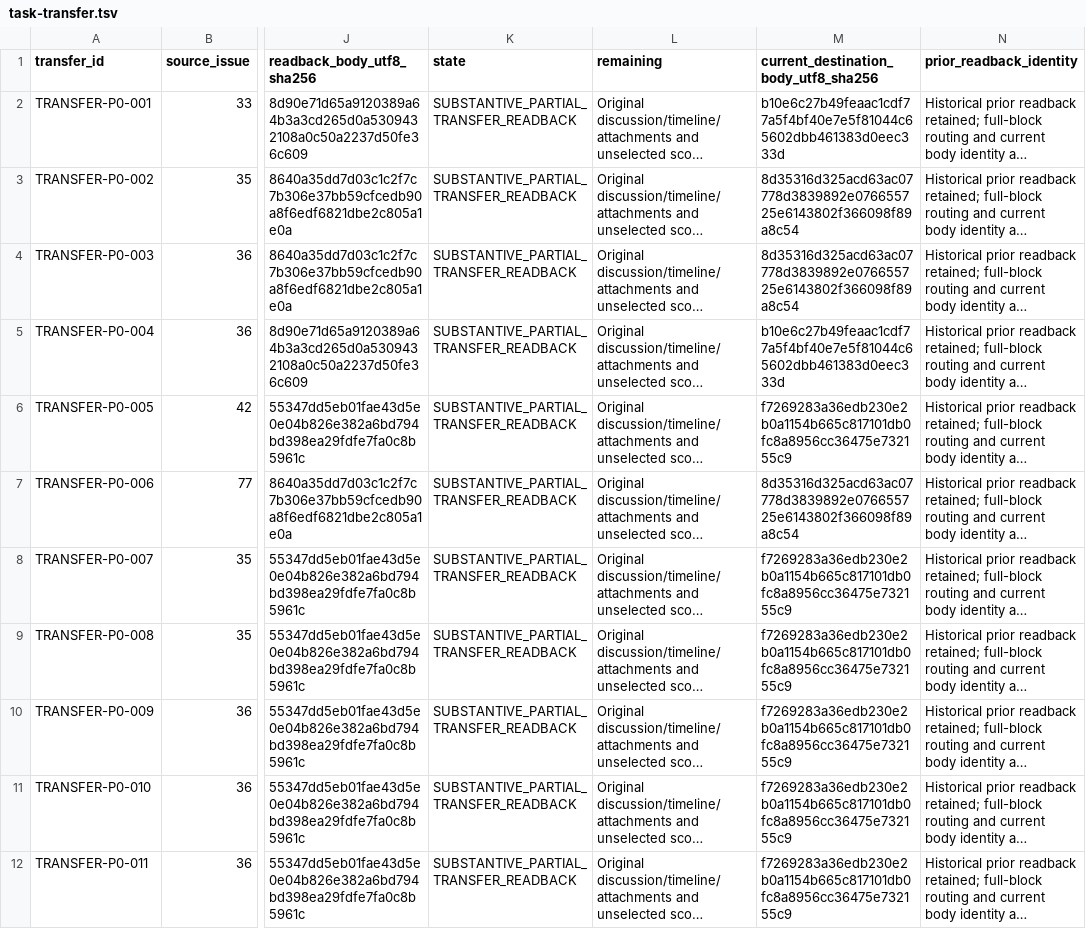
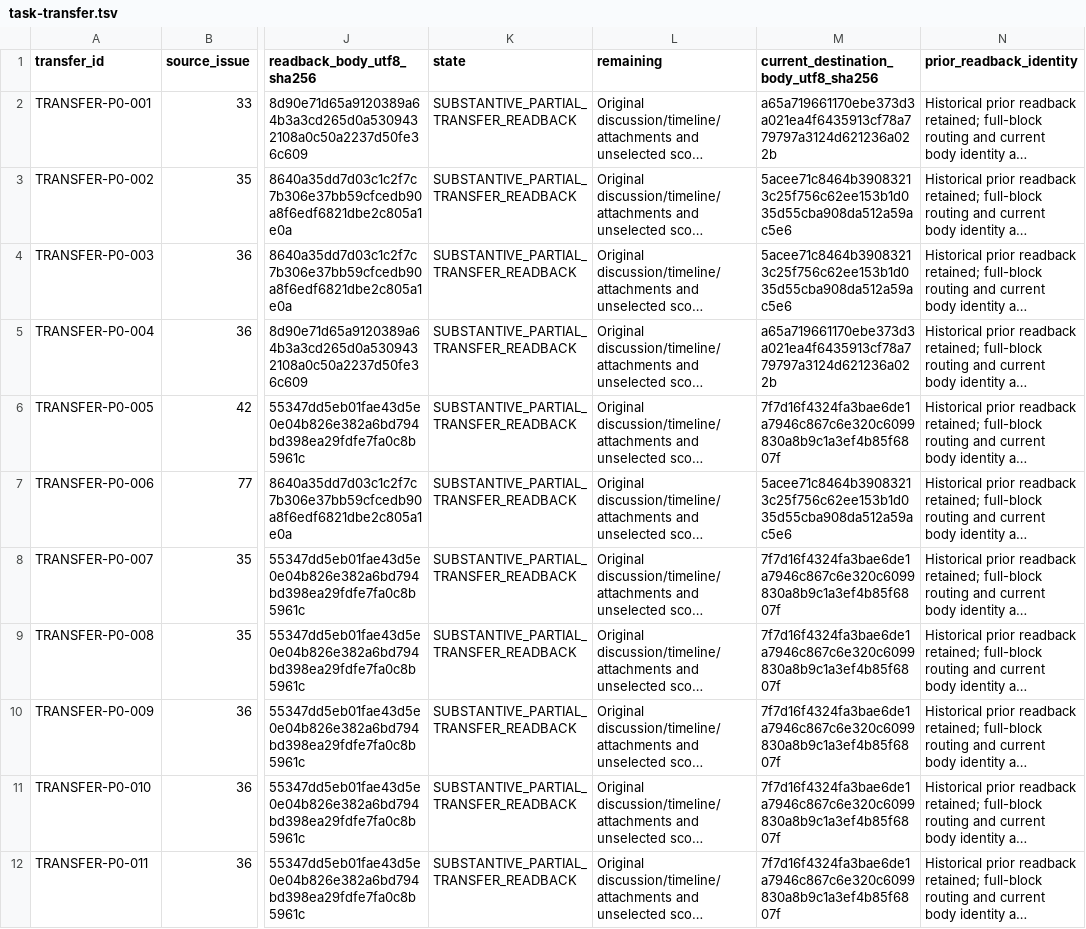
Before and after one commit to iXab3r/Vivarium, a TSV file: .workspace/workstreams/coherent-refactor/task-transfer.tsv, drawn as a sheet; only a part is shown, gaps mark what is left out; long unchanged cells end in …; the diff names each change by its address in the sheet, - before the commit and + after, or states it on an @@ line.

```diff
--- a/.workspace/workstreams/coherent-refactor/task-transfer.tsv
+++ b/.workspace/workstreams/coherent-refactor/task-transfer.tsv
-M2: b10e6c27b49feaac1cdf77a5f4bf40e7e5f81044c65602dbb461383d0eec333d
+M2: a65a719661170ebe373d3a021ea4f6435913cf78a779797a3124d621236a022b
-M3:M4: 8d35316d325acd63ac07778d3839892e076655725e6143802f366098f89a8c54
+M3:M4: 5acee71c8464b39083213c25f756c62ee153b1d035d55cba908da512a59ac5e6
-M5: b10e6c27b49feaac1cdf77a5f4bf40e7e5f81044c65602dbb461383d0eec333d
+M5: a65a719661170ebe373d3a021ea4f6435913cf78a779797a3124d621236a022b
-M6: f7269283a36edb230e2b0a1154b665c817101db0fc8a8956cc36475e732155c9
+M6: 7f7d16f4324fa3bae6de1a7946c867c6e320c6099830a8b9c1a3ef4b85f6807f
-M7: 8d35316d325acd63ac07778d3839892e076655725e6143802f366098f89a8c54
+M7: 5acee71c8464b39083213c25f756c62ee153b1d035d55cba908da512a59ac5e6
-M8:M12: f7269283a36edb230e2b0a1154b665c817101db0fc8a8956cc36475e732155c9
+M8:M12: 7f7d16f4324fa3bae6de1a7946c867c6e320c6099830a8b9c1a3ef4b85f6807f
```
Also changed, not shown: .workspace/workstreams/coherent-refactor/legacy-crosswalk.tsv, .workspace/workstreams/coherent-refactor/task-packet-bodies.tsv, 24 other files.
